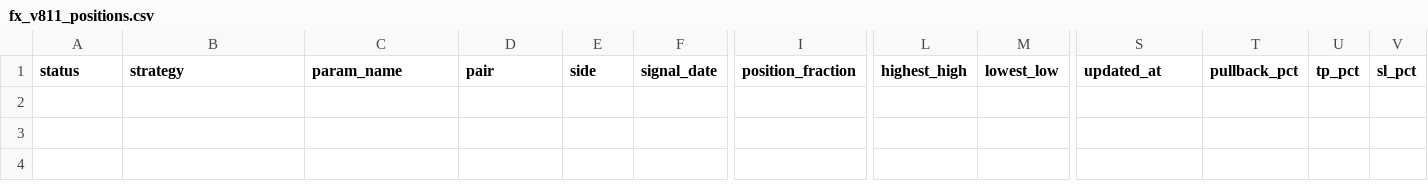
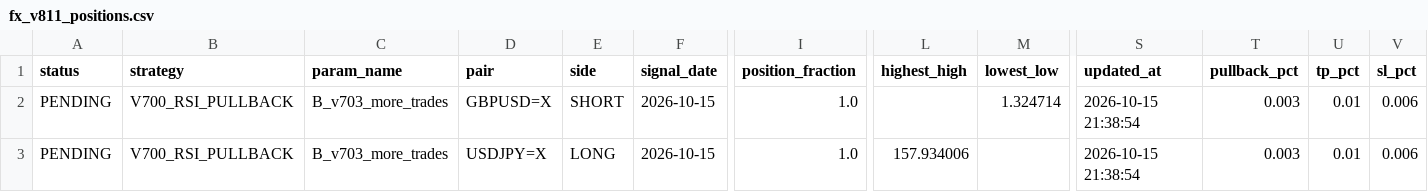
Before and after one commit to pengin01/Fx-Trade-System, a CSV file: fx_v811_positions.csv, drawn as a sheet; only a part is shown, gaps mark what is left out; rows hold the shown columns only; the diff names each change by its address in the sheet, - before the commit and + after, or states it on an @@ line.

```diff
--- a/fx_v811_positions.csv
+++ b/fx_v811_positions.csv
+row 2: PENDING | V700_RSI_PULLBACK | B_v703_more_trades | GBPUSD=X | SHORT | 2026-10-15 | 1.0 |  | 1.324714 | 2026-10-15 21:38:54 | 0.003 | 0.01 | 0.006
+row 3: PENDING | V700_RSI_PULLBACK | B_v703_more_trades | USDJPY=X | LONG | 2026-10-15 | 1.0 | 157.934006 |  | 2026-10-15 21:38:54 | 0.003 | 0.01 | 0.006
```
Also changed, not shown: fx_v811_equity.csv, fx_v812_signal_diagnostics.csv, 4 other files.
